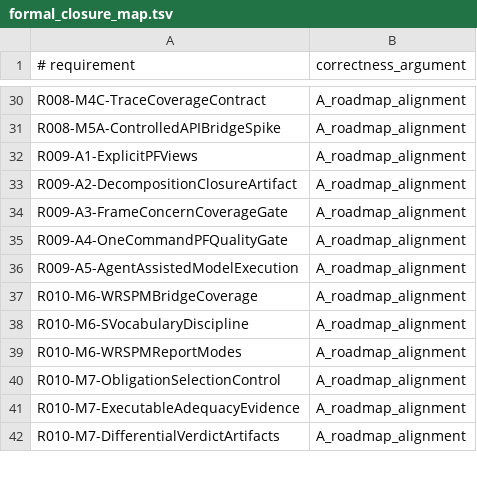
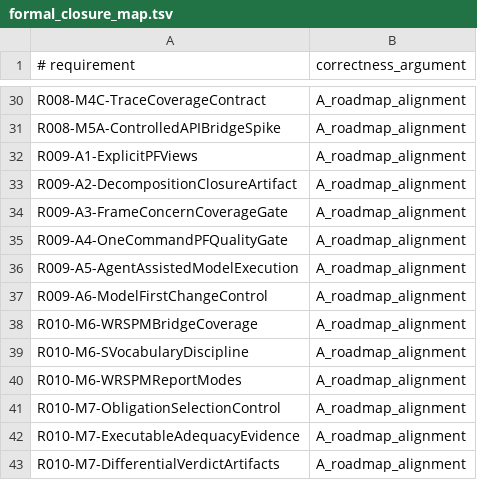
Before and after one commit to kirill-0440/ProblemFrames, a TSV file: models/system/formal_closure_map.tsv, drawn as a sheet; only a part is shown, gaps mark what is left out; the diff names each change by its address in the sheet, - before the commit and + after, or states it on an @@ line.

```diff
--- a/models/system/formal_closure_map.tsv
+++ b/models/system/formal_closure_map.tsv
+row 37: R009-A6-ModelFirstChangeControl | A_roadmap_alignment
```
Also changed, not shown: models/system/implementation_trace.tsv, 6 other files.
